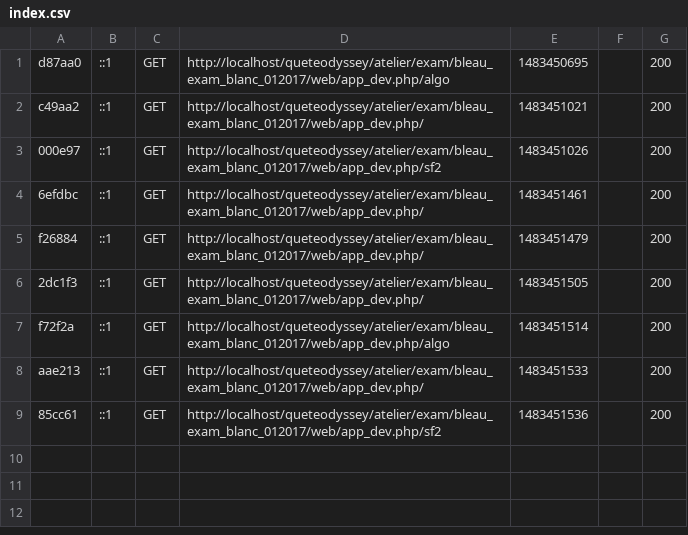
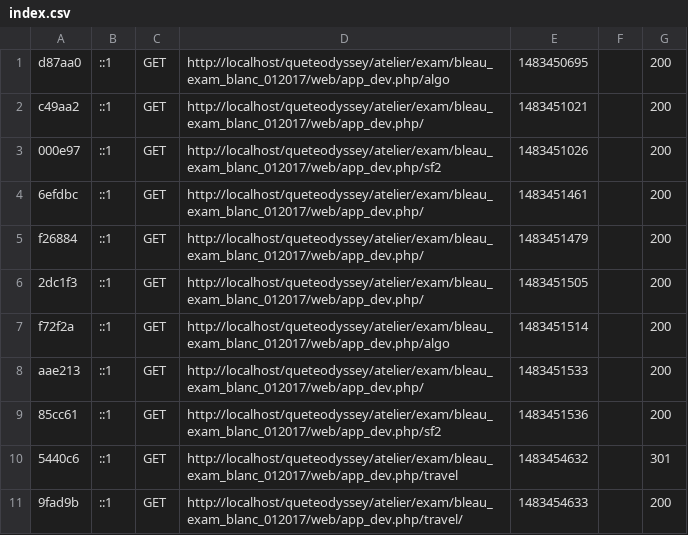
Before and after one commit to Deimokle/bleau_exam_blanc_012017, a CSV file: var/cache/dev/profiler/index.csv, drawn as a sheet.

```diff
--- a/var/cache/dev/profiler/index.csv
+++ b/var/cache/dev/profiler/index.csv
@@ -9 +9,3 @@ aae213,::1,GET,http://localhost/queteodyssey/atelier/exam/bleau_exam_blanc_01201
 85cc61,::1,GET,http://localhost/queteodyssey/atelier/exam/bleau_exam_blanc_012017/web/app_dev.php/sf2,1483451536,,200
+5440c6,::1,GET,http://localhost/queteodyssey/atelier/exam/bleau_exam_blanc_012017/web/app_dev.php/travel,1483454632,,301
+9fad9b,::1,GET,http://localhost/queteodyssey/atelier/exam/bleau_exam_blanc_012017/web/app_dev.php/travel/,1483454633,,200
```
Also changed, not shown: 17 other files.
